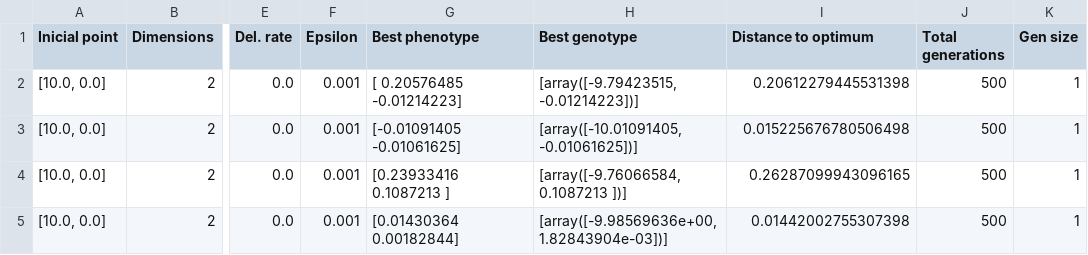
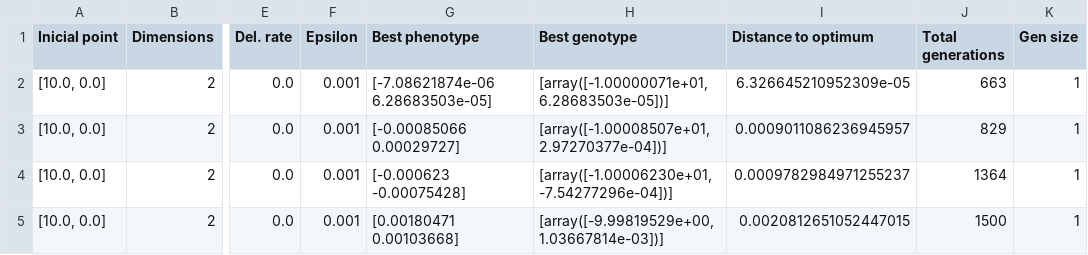
Before and after one commit to AngelicaGutierrezMoreno/FGMpy, a CSV file: results-2d-log.csv, drawn as a sheet; only a part is shown, gaps mark what is left out; the diff covers the shown part only; the diff names each change by its address in the sheet, - before the commit and + after, or states it on an @@ line.

Commit message:
Results

```diff
--- a/results-2d-log.csv
+++ b/results-2d-log.csv
-G2 (Best phenotype): [ 0.20576485 -0.01214223]
+G2 (Best phenotype): [-7.08621874e-06 6.28683503e-05]
-H2 (Best genotype): [array([-9.79423515, -0.01214223])]
+H2 (Best genotype): [array([-1.00000071e+01, 6.28683503e-05])]
-I2 (Distance to optimum): 0.20612279445531398
+I2 (Distance to optimum): 6.326645210952309e-05
-J2 (Total generations): 500
+J2 (Total generations): 663
-G3 (Best phenotype): [-0.01091405 -0.01061625]
+G3 (Best phenotype): [-0.00085066 0.00029727]
-H3 (Best genotype): [array([-10.01091405, -0.01061625])]
+H3 (Best genotype): [array([-1.00008507e+01, 2.97270377e-04])]
-I3 (Distance to optimum): 0.015225676780506498
+I3 (Distance to optimum): 0.0009011086236945957
-J3 (Total generations): 500
+J3 (Total generations): 829
-G4 (Best phenotype): [0.23933416 0.1087213 ]
+G4 (Best phenotype): [-0.000623 -0.00075428]
-H4 (Best genotype): [array([-9.76066584, 0.1087213 ])]
+H4 (Best genotype): [array([-1.00006230e+01, -7.54277296e-04])]
-I4 (Distance to optimum): 0.26287099943096165
+I4 (Distance to optimum): 0.0009782984971255237
-J4 (Total generations): 500
+J4 (Total generations): 1364
-G5 (Best phenotype): [0.01430364 0.00182844]
+G5 (Best phenotype): [0.00180471 0.00103668]
-H5 (Best genotype): [array([-9.98569636e+00, 1.82843904e-03])]
+H5 (Best genotype): [array([-9.99819529e+00, 1.03667814e-03])]
-I5 (Distance to optimum): 0.01442002755307398
+I5 (Distance to optimum): 0.0020812651052447015
-J5 (Total generations): 500
+J5 (Total generations): 1500
```
Also changed, not shown: 38 edited cells elsewhere in this file, 27 other files.
